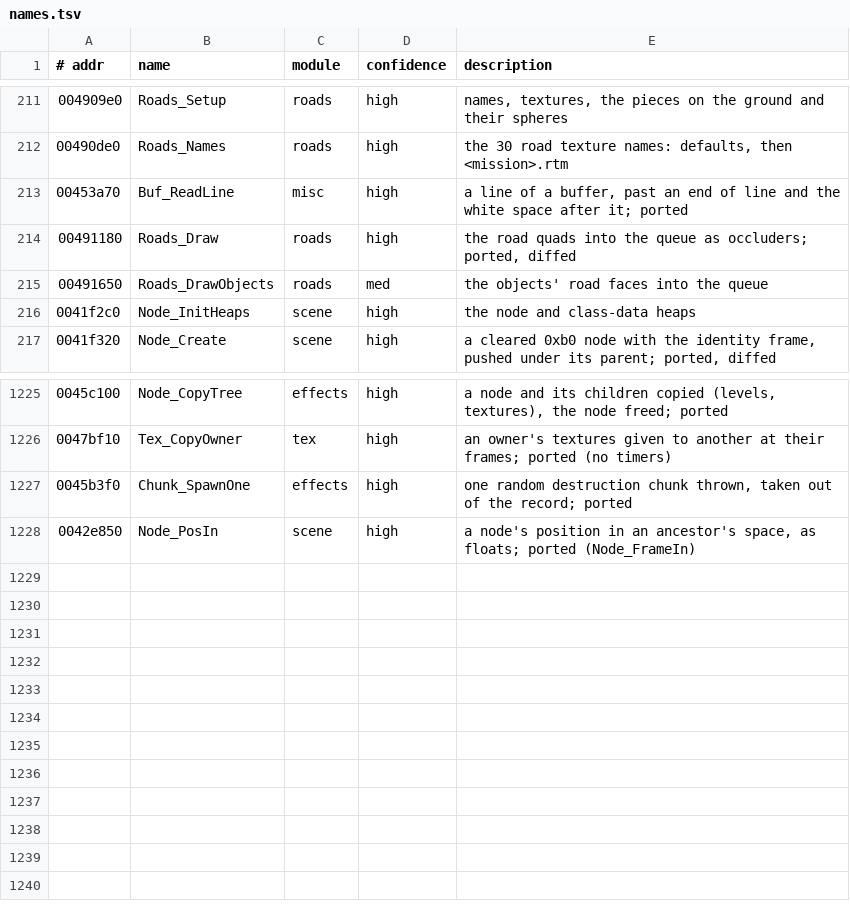
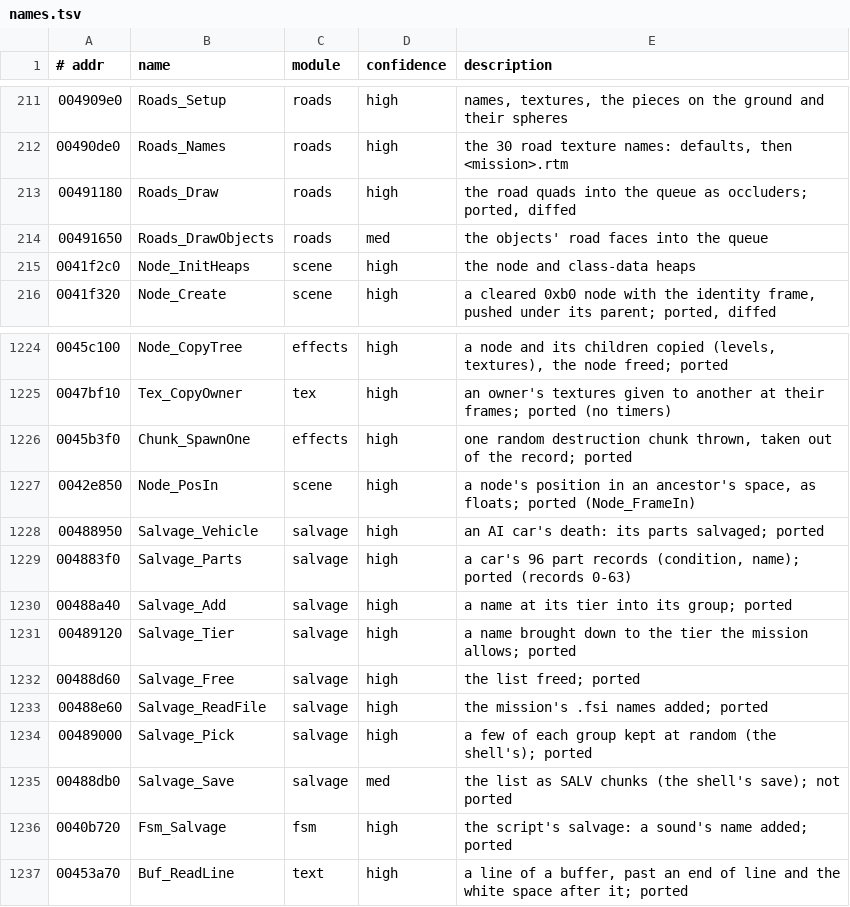
Before and after one commit to emdzej/openi76, a TSV file: tools/ghidra/names.tsv, drawn as a sheet; only a part is shown, gaps mark what is left out.

```diff
--- a/tools/ghidra/names.tsv
+++ b/tools/ghidra/names.tsv
@@ -212,3 +212,2 @@
 00490de0	Roads_Names	roads	high	the 30 road texture names: defaults, then <mission>.rtm
-00453a70	Buf_ReadLine	misc	high	a line of a buffer, past an end of line and the white space after it; ported
 00491180	Roads_Draw	roads	high	the road quads into the queue as occluders; ported, diffed
@@ -1228 +1227,11 @@
 0042e850	Node_PosIn	scene	high	a node's position in an ancestor's space, as floats; ported (Node_FrameIn)
+00488950	Salvage_Vehicle	salvage	high	an AI car's death: its parts salvaged; ported
+004883f0	Salvage_Parts	salvage	high	a car's 96 part records (condition, name); ported (records 0-63)
+00488a40	Salvage_Add	salvage	high	a name at its tier into its group; ported
+00489120	Salvage_Tier	salvage	high	a name brought down to the tier the mission allows; ported
+00488d60	Salvage_Free	salvage	high	the list freed; ported
+00488e60	Salvage_ReadFile	salvage	high	the mission's .fsi names added; ported
+00489000	Salvage_Pick	salvage	high	a few of each group kept at random (the shell's); ported
+00488db0	Salvage_Save	salvage	med	the list as SALV chunks (the shell's save); not ported
+0040b720	Fsm_Salvage	fsm	high	the script's salvage: a sound's name added; ported
+00453a70	Buf_ReadLine	text	high	a line of a buffer, past an end of line and the white space after it; ported
```
Also changed, not shown: 10 other files.
